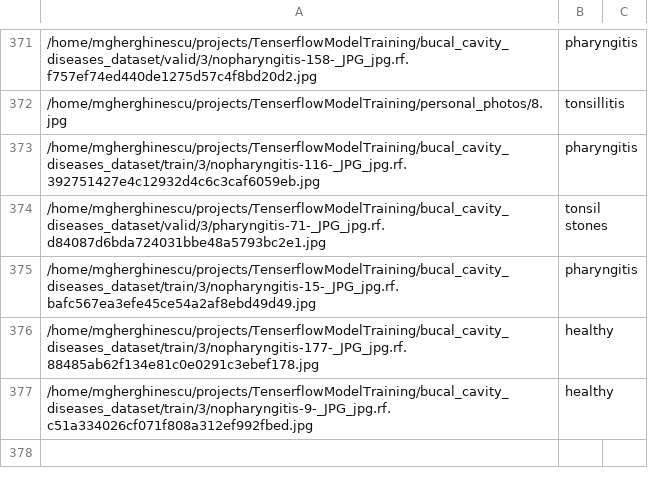
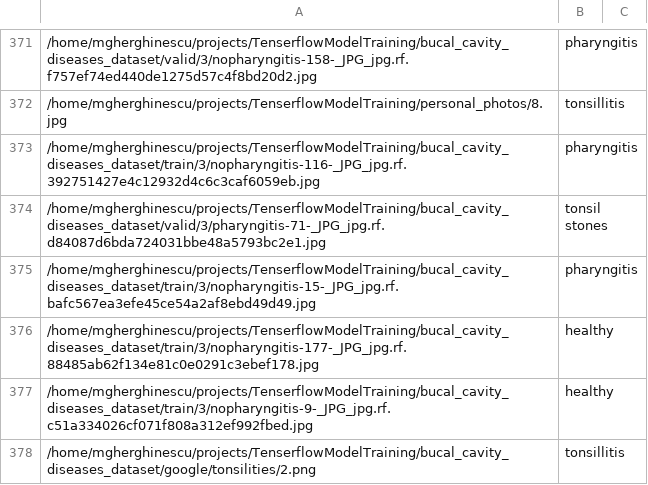
Before and after one commit to GMihai00/MODDGANN, a CSV file: src/dataset_helpers/data.csv, drawn as a sheet; only a part is shown, gaps mark what is left out; the diff names each change by its address in the sheet, - before the commit and + after, or states it on an @@ line.

Commit message:
more tonsillitis images

```diff
--- a/src/dataset_helpers/data.csv
+++ b/src/dataset_helpers/data.csv
+row 378: /home/mgherghinescu/projects/TenserflowModelTraining/bucal_cavity_diseases_dataset/google/tonsilities/2.png | tonsillitis
```
Also changed, not shown: 46 other files.
